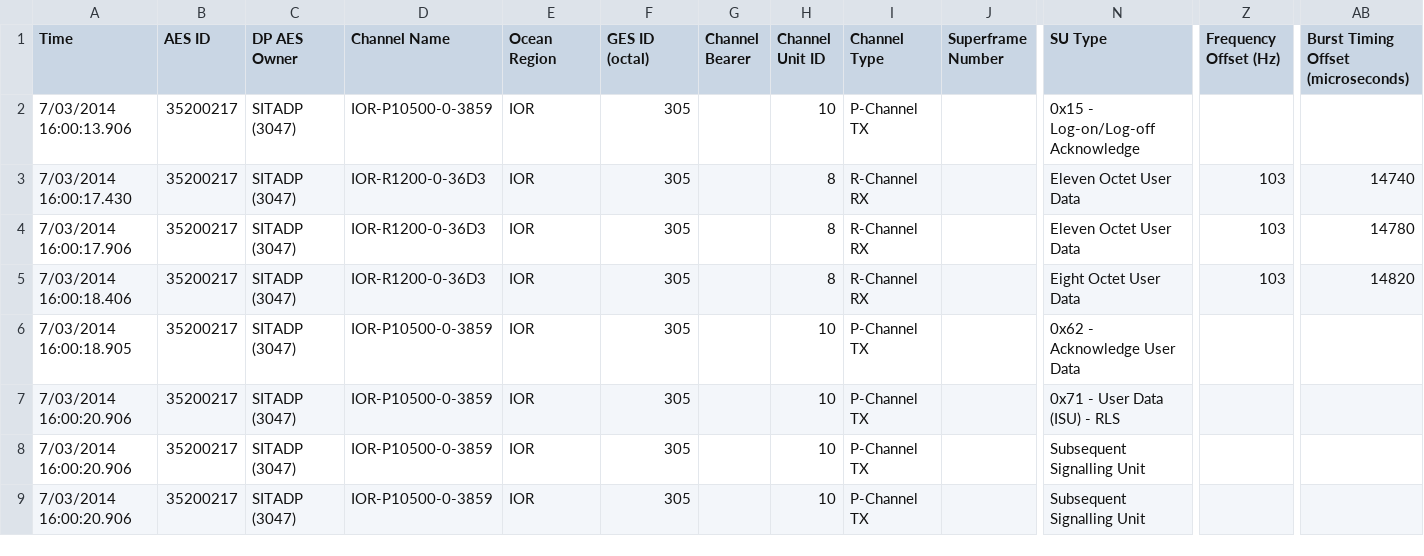
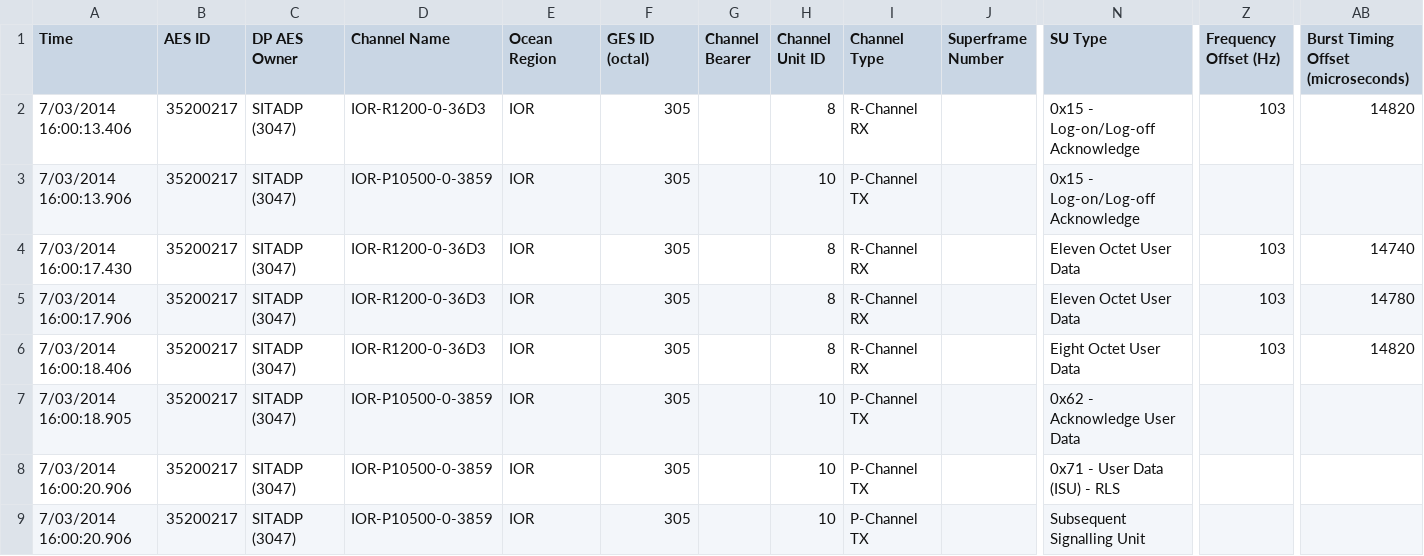
Before and after one commit to sladen/inmarsat-9m-mro, a CSV file: inmarsat-su-log-redacted.csv, drawn as a sheet; only a part is shown, gaps mark what is left out; the shorter side is filled out with more unchanged rows; rows hold the shown columns only; the diff names each change by its address in the sheet, - before the commit and + after, or states it on an @@ line.

Commit message:
Restore first skipped 16:00:13.406 timestamp entry (bug resulting from originally skipping the CSV field headers)

```diff
--- a/inmarsat-su-log-redacted.csv
+++ b/inmarsat-su-log-redacted.csv
+row 2: 7/03/2014 16:00:13.406 | 35200217 | SITADP (3047) | IOR-R1200-0-36D3 | IOR | 305 |  | 8 | R-Channel RX |  | 0x15 - Log-on/Log-off Acknowledge | 103 | 14820
```
Also changed, not shown: 1 other file.
